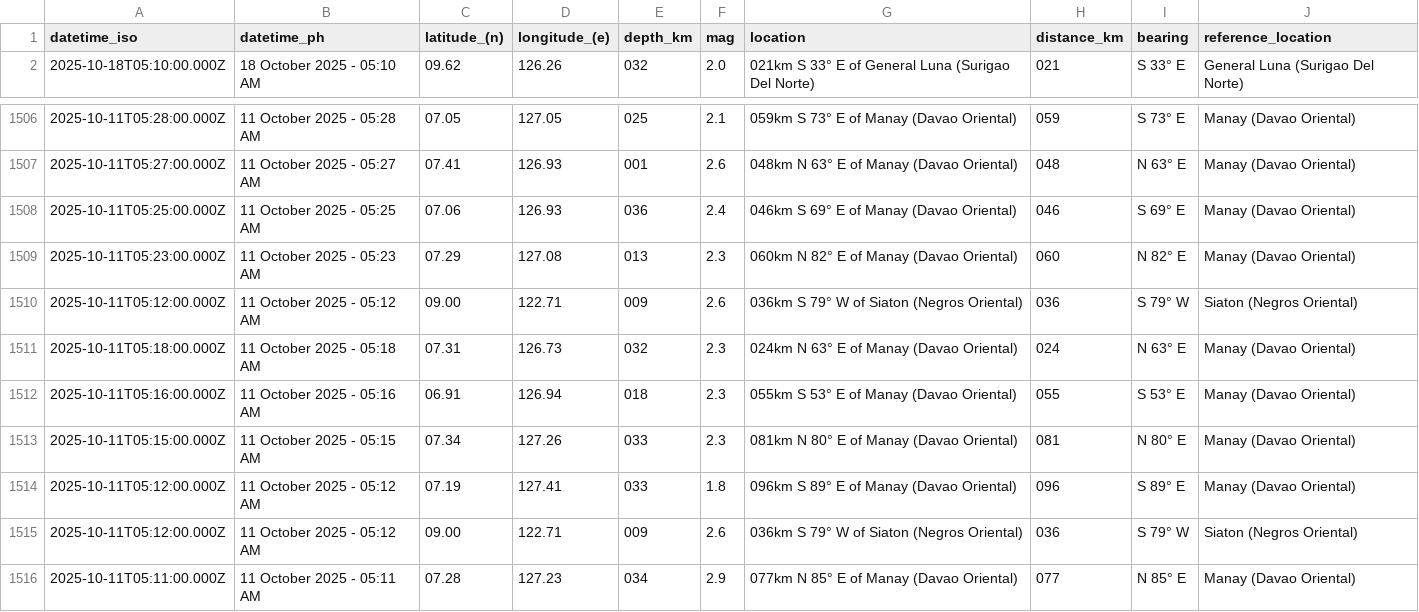
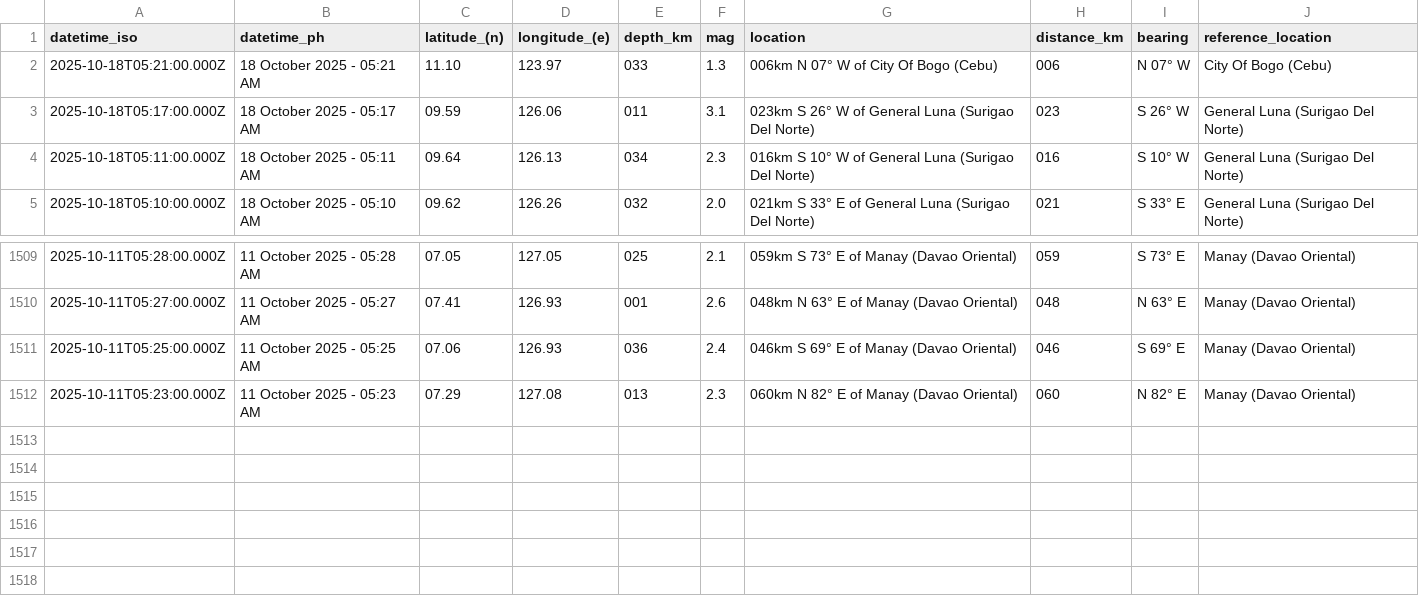
Before and after one commit to chamthesleeptalker/earthquake-tracker, a CSV file: earthquakes_past_7_days.csv, drawn as a sheet; only a part is shown, gaps mark what is left out.

```diff
--- a/earthquakes_past_7_days.csv
+++ b/earthquakes_past_7_days.csv
@@ -1,2 +1,5 @@
 datetime_iso,datetime_ph,latitude_(n),longitude_(e),depth_km,mag,location,distance_km,bearing,reference_location
+2025-10-18T05:21:00.000Z,18 October 2025 - 05:21 AM,11.10,123.97,033,1.3,006km N 07° W of City Of Bogo (Cebu),006,N 07° W,City Of Bogo (Cebu)
+2025-10-18T05:17:00.000Z,18 October 2025 - 05:17 AM,09.59,126.06,011,3.1,023km S 26° W of General Luna (Surigao Del Norte),023,S 26° W,General Luna (Surigao Del Norte)
+2025-10-18T05:11:00.000Z,18 October 2025 - 05:11 AM,09.64,126.13,034,2.3,016km S 10° W of General Luna (Surigao Del Norte),016,S 10° W,General Luna (Surigao Del Norte)
 2025-10-18T05:10:00.000Z,18 October 2025 - 05:10 AM,09.62,126.26,032,2.0,021km S 33° E of General Luna (Surigao Del Norte),021,S 33° E,General Luna (Surigao Del Norte)
@@ -1509,8 +1512 @@ datetime_iso,datetime_ph,latitude_(n),longitude_(e),depth_km,mag,location,distan
 2025-10-11T05:23:00.000Z,11 October 2025 - 05:23 AM,07.29,127.08,013,2.3,060km N 82° E of Manay (Davao Oriental),060,N 82° E,Manay (Davao Oriental)
-2025-10-11T05:12:00.000Z,11 October 2025 - 05:12 AM,09.00,122.71,009,2.6,036km S 79° W of Siaton (Negros Oriental),036,S 79° W,Siaton (Negros Oriental)
-2025-10-11T05:18:00.000Z,11 October 2025 - 05:18 AM,07.31,126.73,032,2.3,024km N 63° E of Manay (Davao Oriental),024,N 63° E,Manay (Davao Oriental)
-2025-10-11T05:16:00.000Z,11 October 2025 - 05:16 AM,06.91,126.94,018,2.3,055km S 53° E of Manay (Davao Oriental),055,S 53° E,Manay (Davao Oriental)
-2025-10-11T05:15:00.000Z,11 October 2025 - 05:15 AM,07.34,127.26,033,2.3,081km N 80° E of Manay (Davao Oriental),081,N 80° E,Manay (Davao Oriental)
-2025-10-11T05:12:00.000Z,11 October 2025 - 05:12 AM,07.19,127.41,033,1.8,096km S 89° E of Manay (Davao Oriental),096,S 89° E,Manay (Davao Oriental)
-2025-10-11T05:12:00.000Z,11 October 2025 - 05:12 AM,09.00,122.71,009,2.6,036km S 79° W of Siaton (Negros Oriental),036,S 79° W,Siaton (Negros Oriental)
-2025-10-11T05:11:00.000Z,11 October 2025 - 05:11 AM,07.28,127.23,034,2.9,077km N 85° E of Manay (Davao Oriental),077,N 85° E,Manay (Davao Oriental)
```
Also changed, not shown: earthquakes.csv, earthquakes_past_24_hours.csv, 4 other files.
